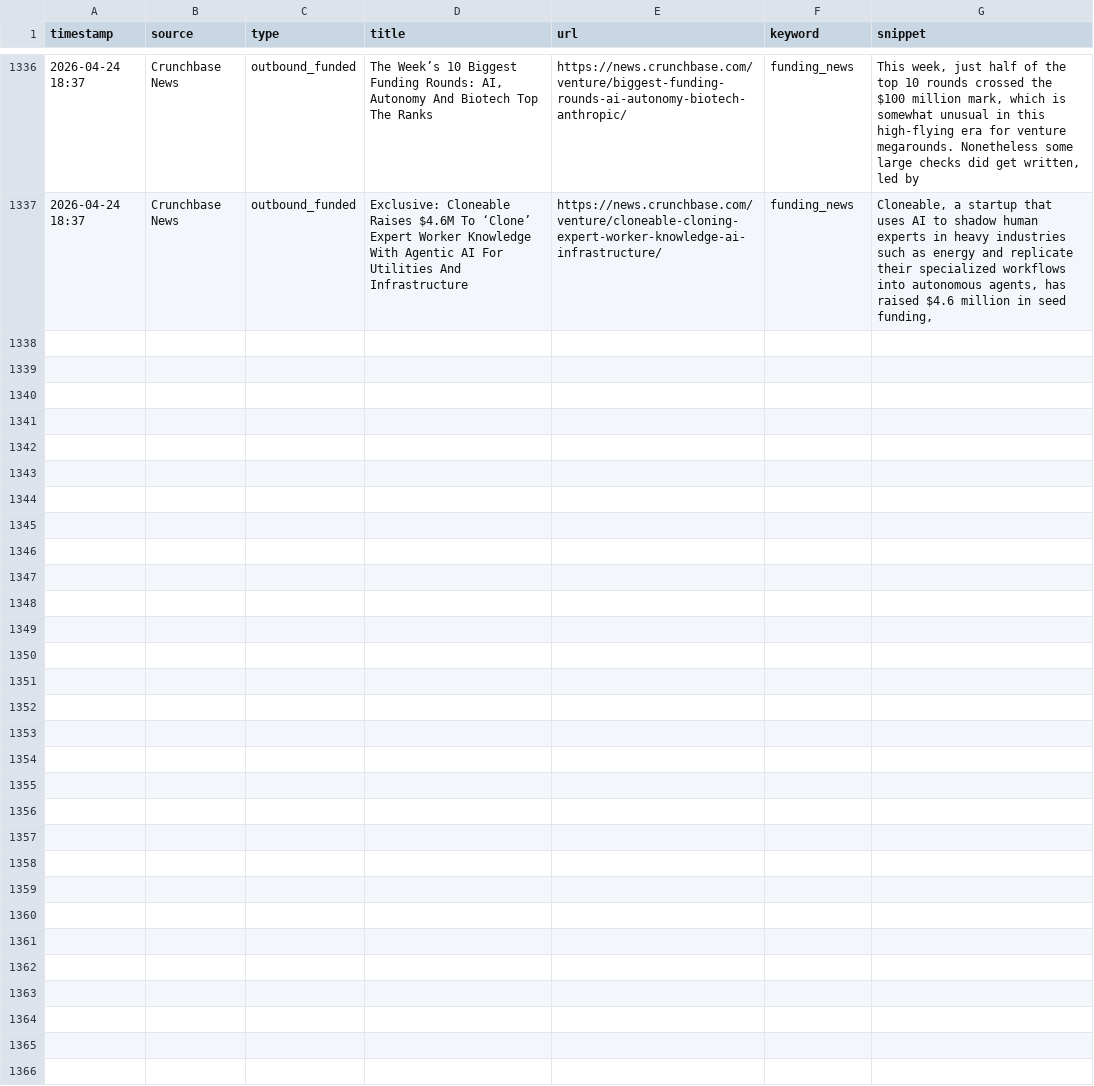
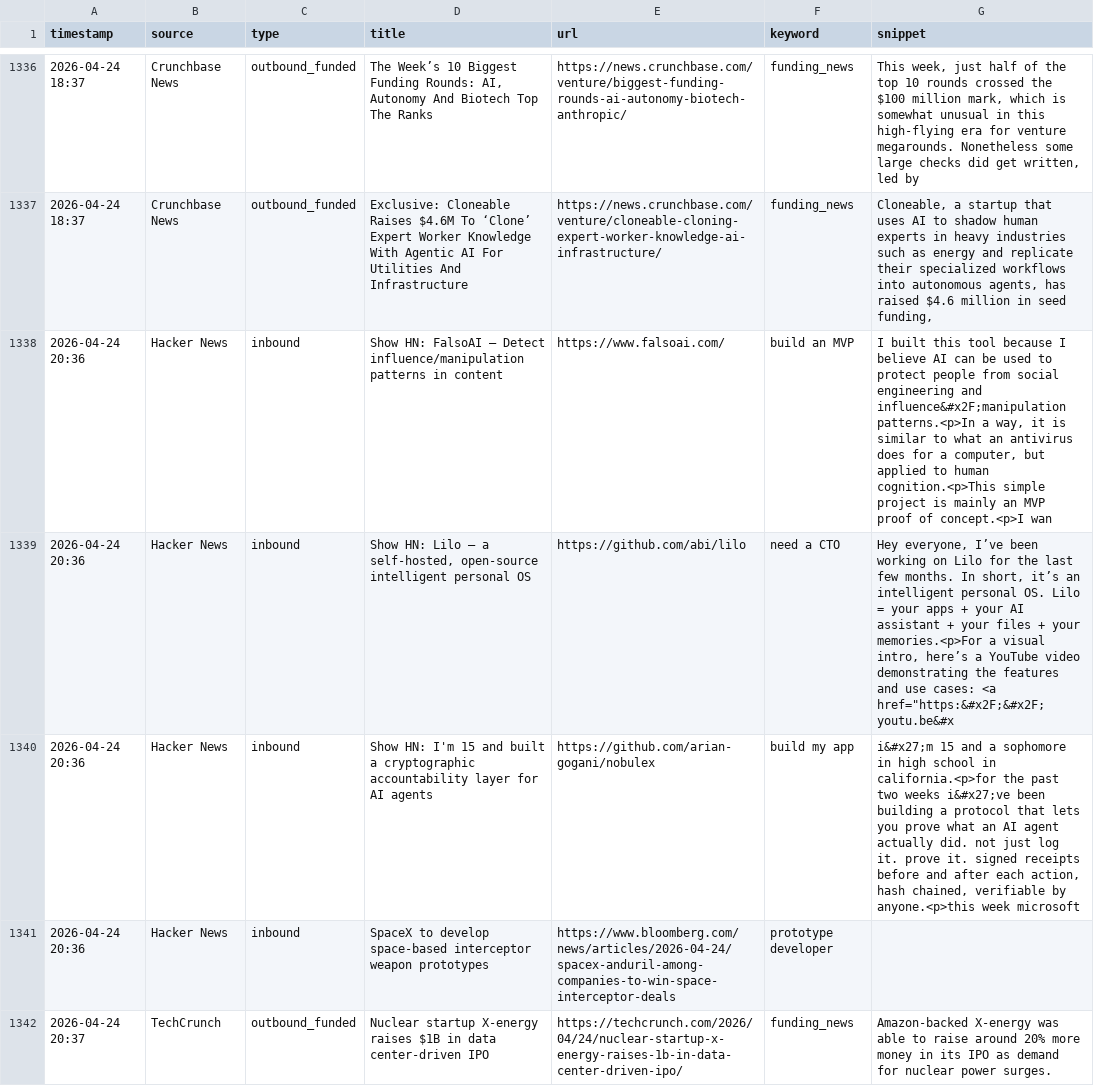
Before and after one commit to rajcreates/mvp-lead-system, a CSV file: leads.csv, drawn as a sheet; only a part is shown, gaps mark what is left out; the diff covers the shown part only; the diff names each change by its address in the sheet, - before the commit and + after, or states it on an @@ line.

```diff
--- a/leads.csv
+++ b/leads.csv
+row 1338: 2026-04-24 20:36 | Hacker News | inbound | Show HN: FalsoAI – Detect influence/manipulation patterns in content | https://www.falsoai.com/ | build an MVP | I built this tool because I believe AI can be used to protect people from social engineering and influence&#x2F;manipulation patterns.<p>In a way, it is similar to what an antivirus does for a computer, but applied to human cognition.<p>This simple project is mainly an MVP proof of concept.<p>I wan
+row 1339: 2026-04-24 20:36 | Hacker News | inbound | Show HN: Lilo – a self-hosted, open-source intelligent personal OS | https://github.com/abi/lilo | need a CTO | Hey everyone, I’ve been working on Lilo for the last few months. In short, it’s an intelligent personal OS. Lilo = your apps + your AI assistant + your files + your memories.<p>For a visual intro, here’s a YouTube video demonstrating the features and use cases: <a href="https:&#x2F;&#x2F;youtu.be&#x
+row 1340: 2026-04-24 20:36 | Hacker News | inbound | Show HN: I'm 15 and built a cryptographic accountability layer for AI agents | https://github.com/arian-gogani/nobulex | build my app | i&#x27;m 15 and a sophomore in high school in california.<p>for the past two weeks i&#x27;ve been building a protocol that lets you prove what an AI agent actually did. not just log it. prove it. signed receipts before and after each action, hash chained, verifiable by anyone.<p>this week microsoft
+row 1341: 2026-04-24 20:36 | Hacker News | inbound | SpaceX to develop space-based interceptor weapon prototypes | https://www.bloomberg.com/news/articles/2026-04-24/spacex-anduril-among-companies-to-win-space-interceptor-deals | prototype developer
+row 1342: 2026-04-24 20:37 | TechCrunch | outbound_funded | Nuclear startup X-energy raises $1B in data center-driven IPO | https://techcrunch.com/2026/04/24/nuclear-startup-x-energy-raises-1b-in-data-center-driven-ipo/ | funding_news | Amazon-backed X-energy was able to raise around 20% more money in its IPO as demand for nuclear power surges.
```
Also changed, not shown: 4 added rows elsewhere in this file, 1 other file.
